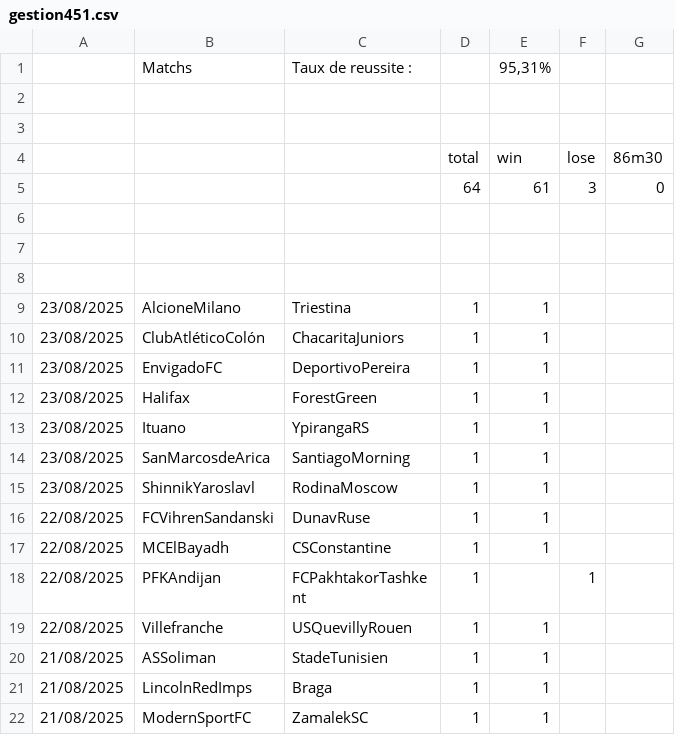
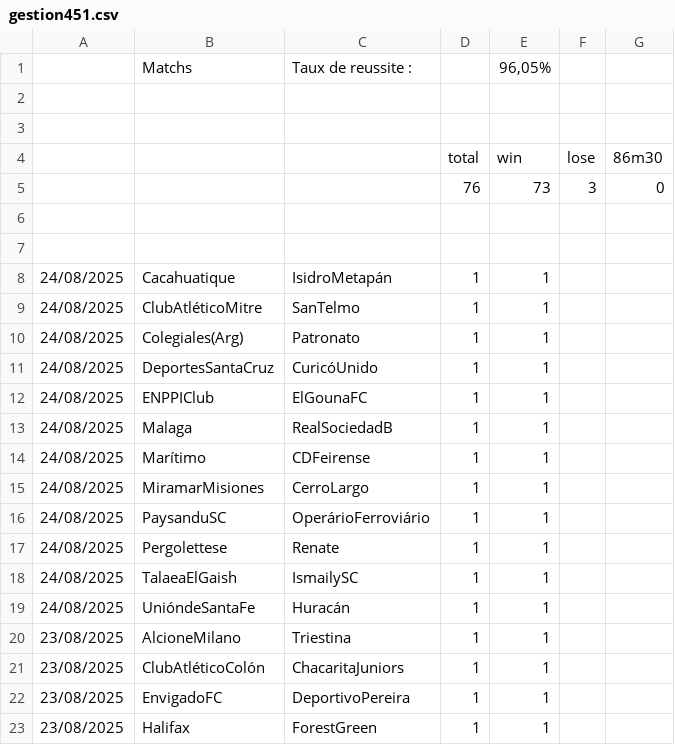
Before and after one commit to ericmc2408-dotcom/artscalping, a CSV file: gestion451.csv, drawn as a sheet; only a part is shown; the shorter side is filled out with more unchanged rows.

```diff
--- a/gestion451.csv
+++ b/gestion451.csv
@@ -1,2 +1,2 @@
-;Matchs ;Taux de reussite :;;95,31%;;
+;Matchs ;Taux de reussite :;;96,05%;;
 ;;;;;;
@@ -4,6 +4,17 @@
 ;;;total;win ;lose ;86m30
-;;;64;61;3;0
+;;;76;73;3;0
 ;;;;;;
 ;;;;;;
-;;;;;;
+24/08/2025;Cacahuatique;IsidroMetapán;1;1;;
+24/08/2025;ClubAtléticoMitre;SanTelmo;1;1;;
+24/08/2025;Colegiales(Arg);Patronato;1;1;;
+24/08/2025;DeportesSantaCruz;CuricóUnido;1;1;;
+24/08/2025;ENPPIClub;ElGounaFC;1;1;;
+24/08/2025;Malaga;RealSociedadB;1;1;;
+24/08/2025;Marítimo;CDFeirense;1;1;;
+24/08/2025;MiramarMisiones;CerroLargo;1;1;;
+24/08/2025;PaysanduSC;OperárioFerroviário;1;1;;
+24/08/2025;Pergolettese;Renate;1;1;;
+24/08/2025;TalaeaElGaish;IsmailySC;1;1;;
+24/08/2025;UnióndeSantaFe;Huracán;1;1;;
 23/08/2025;AlcioneMilano;Triestina;1;1;;
```
Also changed, not shown: gestion25.csv, gestion45.csv, 2 other files.
